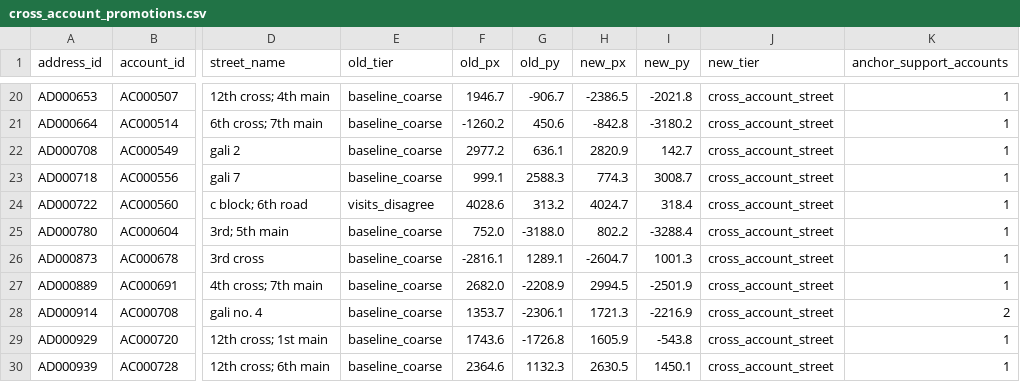
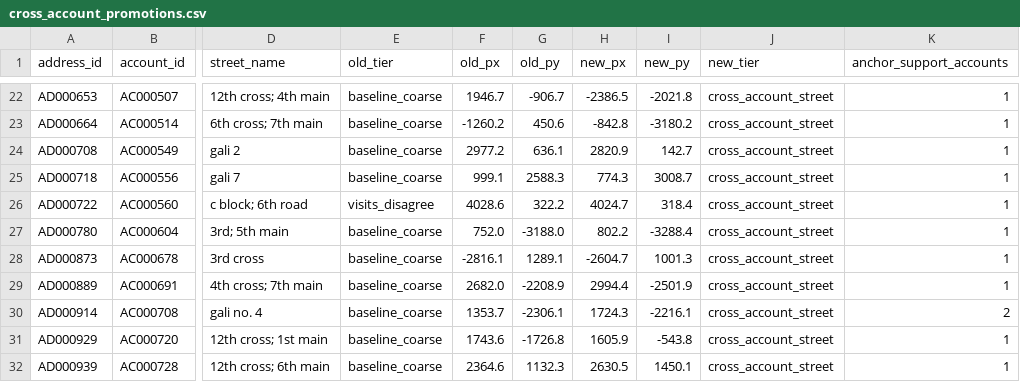
Before and after one commit to TheShriHari/Open-IIT, a CSV file: output/cross_account_promotions.csv, drawn as a sheet; only a part is shown, gaps mark what is left out; addresses are those after the commit; the diff covers the shown part only; the diff names each change by its address in the sheet, - before the commit and + after, or states it on an @@ line.

```diff
--- a/output/cross_account_promotions.csv
+++ b/output/cross_account_promotions.csv
-G26 (old_py): 313.2
+G26 (old_py): 322.2
-H29 (new_px): 2994.5
+H29 (new_px): 2994.4
-H30 (new_px): 1721.3
+H30 (new_px): 1724.3
-I30 (new_py): -2216.9
+I30 (new_py): -2216.1
```
Also changed, not shown: 6 added rows, 3 removed rows and 14 edited cells elsewhere in this file, output/calibration_radii.csv, output/fraudulent_visits.csv, 8 other files.
